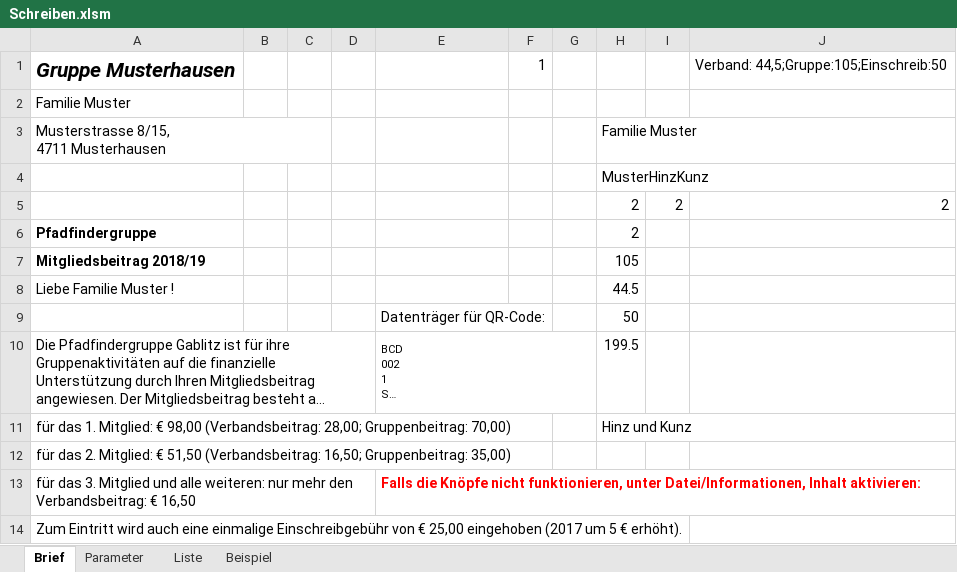
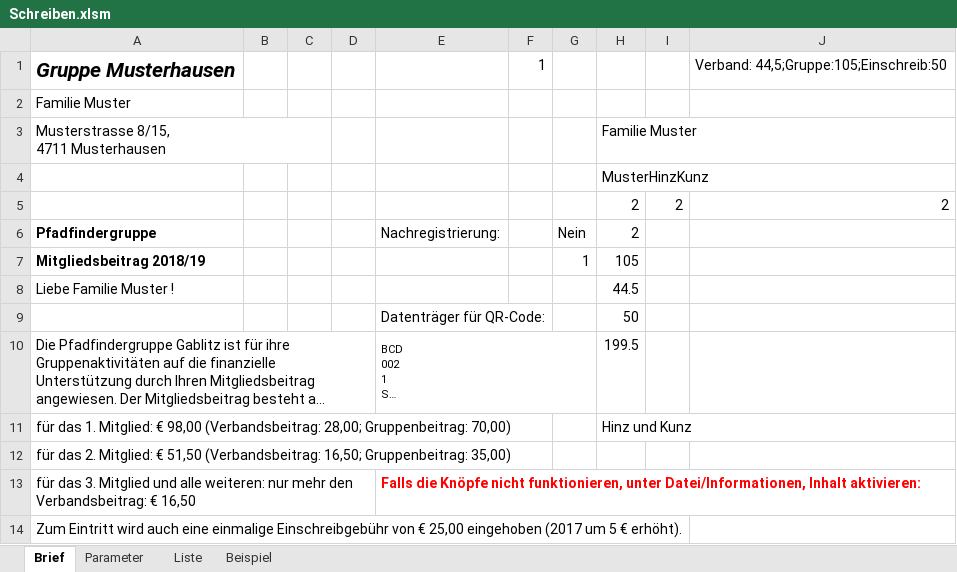
Before and after one commit to rkapl123/PfadfinderSchreiben, an Excel workbook: Schreiben.xlsm, sheet Brief, drawn as a sheet; only a part is shown; long unchanged cells end in …; values as stored, in another font and other column widths than the file's, no borders; charts and pictures not drawn; the diff names each change by its address in the sheet, - before the commit and + after, or states it on an @@ line.

Commit message:
Nachregistrierung (halbierung) Erklärung Summe in Liste

```diff
--- a/Schreiben.xlsm (sheet Brief)
+++ b/Schreiben.xlsm (sheet Brief)
-E6: (empty)
+E6: Nachregistrierung:
-G6: (empty)
+G6: Nein
-G7: (empty)
+G7: 1
```
Also changed, not shown: sheet Liste, formulas that keep their value, charts or pictures, 1 other file.
